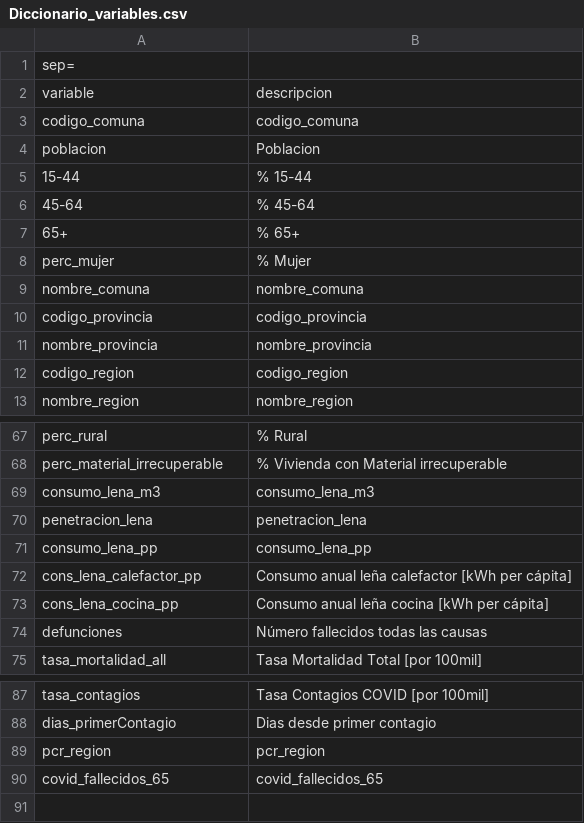
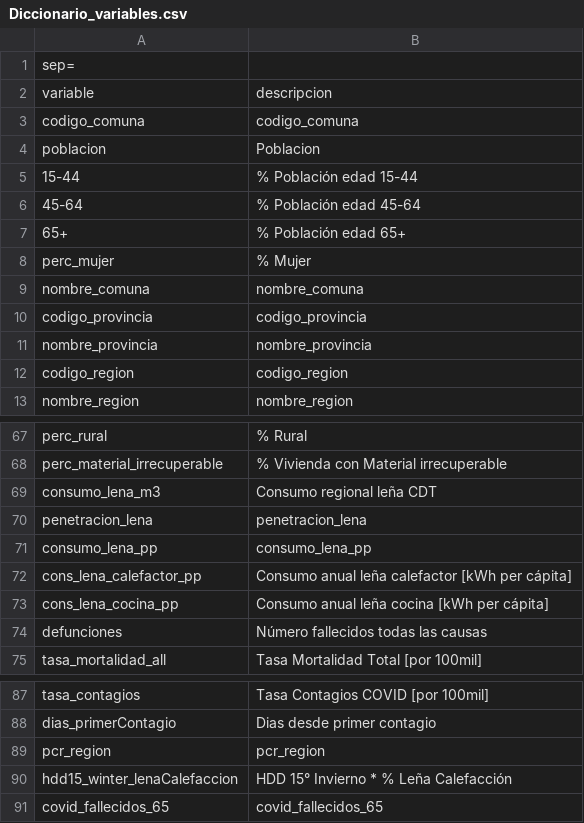
Before and after one commit to pmbusch/Analisis-COVID-MP2.5, a CSV file: Data/Data_Modelo/Diccionario_variables.csv, drawn as a sheet; only a part is shown, gaps mark what is left out; the diff covers the shown part only.

```diff
--- a/Data/Data_Modelo/Diccionario_variables.csv
+++ b/Data/Data_Modelo/Diccionario_variables.csv
@@ -4,5 +4,5 @@ sep=;
 "poblacion";"Poblacion"
-"15-44";"% 15-44"
-"45-64";"% 45-64"
-"65+";"% 65+"
+"15-44";"% Población edad 15-44"
+"45-64";"% Población edad 45-64"
+"65+";"% Población edad 65+"
 "perc_mujer";"% Mujer"
@@ -68,3 +68,3 @@ sep=;
 "perc_material_irrecuperable";"% Vivienda con Material irrecuperable"
-"consumo_lena_m3";"consumo_lena_m3"
+"consumo_lena_m3";" Consumo regional leña CDT"
 "penetracion_lena";"penetracion_lena"
@@ -89,2 +89,3 @@ sep=;
 "pcr_region";"pcr_region"
+"hdd15_winter_lenaCalefaccion";"HDD 15° Invierno * % Leña Calefacción "
 "covid_fallecidos_65";"covid_fallecidos_65"
```
Also changed, not shown: 1 added row, 1 removed row and 19 edited cells elsewhere in this file, Data/Data_Modelo/Datos_Modelo.csv, 2 other files.
